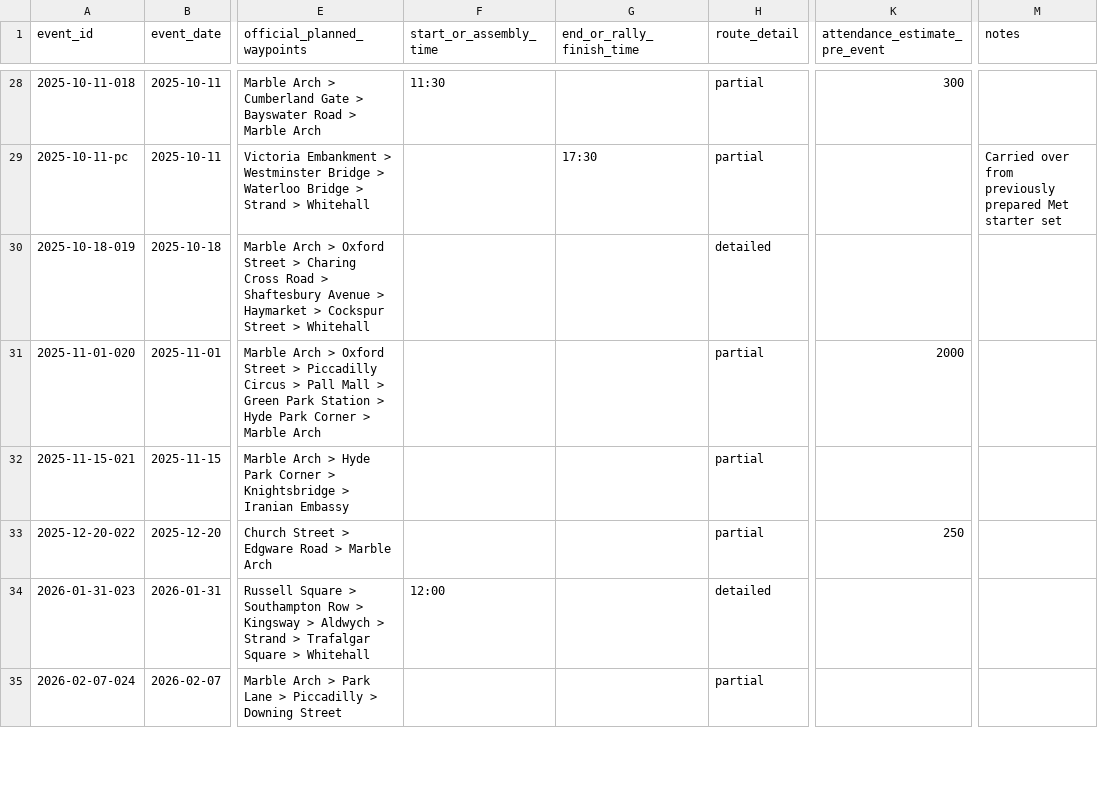
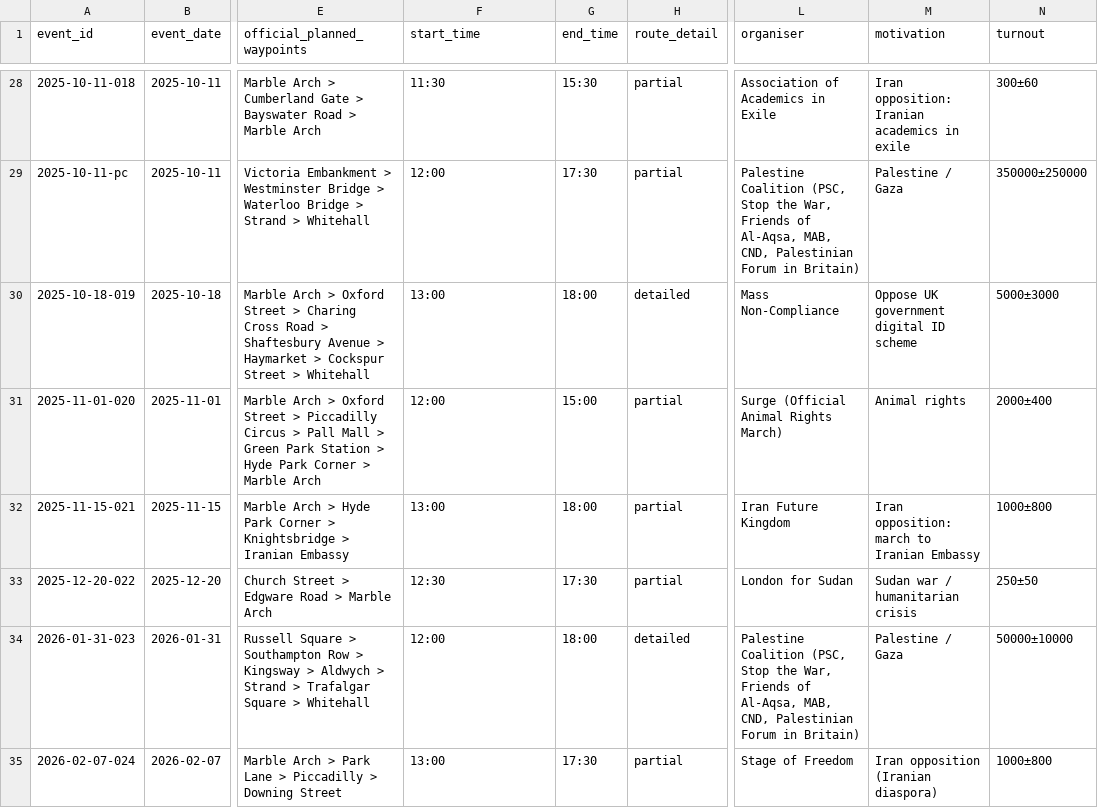
Before and after one commit to Jakub-Kisielewski/oxhack26, a CSV file: src/ingestion/protest_routes/seed/events.csv, drawn as a sheet; only a part is shown, gaps mark what is left out; removed rows and columns are numbered as before the commit, all else as after; the diff covers the shown part only; the diff names each change by its address in the sheet, - before the commit and + after, or states it on an @@ line.

```diff
--- a/src/ingestion/protest_routes/seed/events.csv
+++ b/src/ingestion/protest_routes/seed/events.csv
-column G (end_or_rally_finish_time), row 29: 17:30
+column G (end_time), rows 28-35: 15:30 | 17:30 | 18:00 | 15:00 | 18:00 | 17:30 | 18:00 | 17:30
-column K (attendance_estimate_pre_event), rows 28-33: 300 |  |  | 2000 |  | 250
-column M (notes), row 29: Carried over from previously prepared Met starter set
+column L (organiser), rows 28-35: Association of Academics in Exile | Palestine Coalition (PSC, Stop the War, Friends of Al-Aqsa, MAB, CND, Palestinian Forum in Britain) | Mass Non-Compliance | Surge (Official Animal Rights March) | Iran Future Kingdom | London for Sudan | Palestine Coalition (PSC, Stop the War, Friends of Al-Aqsa, MAB, CND, Palestinian Forum in Britain) | Stage of Freedom
+column M (motivation), rows 28-35: Iran opposition: Iranian academics in exile | Palestine / Gaza | Oppose UK government digital ID scheme | Animal rights | Iran opposition: march to Iranian Embassy | Sudan war / humanitarian crisis | Palestine / Gaza | Iran opposition (Iranian diaspora)
+column N (turnout), rows 28-35: 300±60 | 350000±250000 | 5000±3000 | 2000±400 | 1000±800 | 250±50 | 50000±10000 | 1000±800
-F1: start_or_assembly_time
+F1: start_time
-F29 (start_time): (empty)
+F29 (start_time): 12:00
-F30 (start_time): (empty)
+F30 (start_time): 13:00
-F31 (start_time): (empty)
+F31 (start_time): 12:00
-F32 (start_time): (empty)
+F32 (start_time): 13:00
-F33 (start_time): (empty)
+F33 (start_time): 12:30
-F35 (start_time): (empty)
+F35 (start_time): 13:00
```
Also changed, not shown: 38 edited cells elsewhere in this file, 2 other files.
